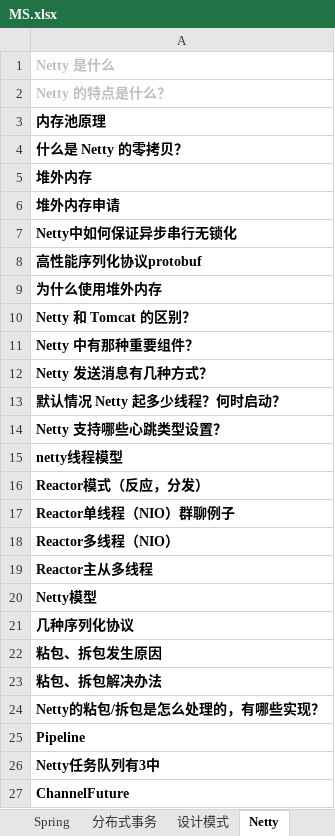
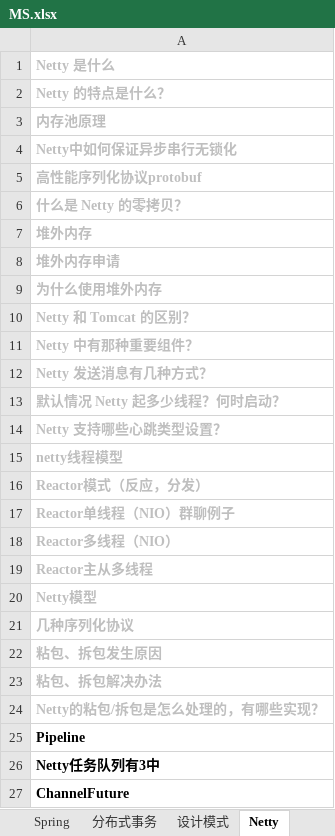
Before and after one commit to xieshiwei/JavaMS, an Excel workbook: MS.xlsx, sheet Netty, drawn as a sheet; only a part is shown; values as stored, in another font and other column widths than the file's, no borders; addresses are those after the commit; the diff names each change by its address in the sheet, - before the commit and + after, or states it on an @@ line.

```diff
--- a/MS.xlsx (sheet Netty)
+++ b/MS.xlsx (sheet Netty)
-A3 text colour: black
+A3 text colour: #BFBFBF
@@ row 7 moved to row 4: Netty中如何保证异步串行无锁化 @@
@@ row 8 moved to row 5: 高性能序列化协议protobuf @@
-A6:A8 text colour: black
+A6:A8 text colour: #BFBFBF
-A9:A24 text colour: black
+A9:A24 text colour: #BFBFBF
```
Also changed, not shown: sheet Sheet1.
